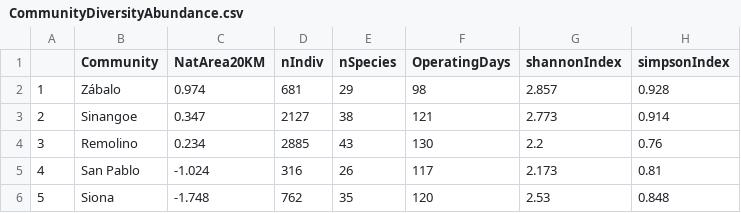
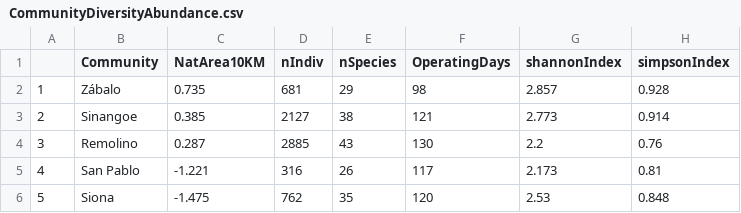
Before and after one commit to morganmanning/amazon, a CSV file: Global/Data/CommunityDiversityAbundance.csv, drawn as a sheet.

```diff
--- a/Global/Data/CommunityDiversityAbundance.csv
+++ b/Global/Data/CommunityDiversityAbundance.csv
@@ -1,6 +1,6 @@
-"","Community","NatArea20KM","nIndiv","nSpecies","OperatingDays","shannonIndex","simpsonIndex"
-"1","Zábalo",0.974,681,29,98,2.857,0.928
-"2","Sinangoe",0.347,2127,38,121,2.773,0.914
-"3","Remolino",0.234,2885,43,130,2.2,0.76
-"4","San Pablo",-1.024,316,26,117,2.173,0.81
-"5","Siona",-1.748,762,35,120,2.53,0.848
+"","Community","NatArea10KM","nIndiv","nSpecies","OperatingDays","shannonIndex","simpsonIndex"
+"1","Zábalo",0.735,681,29,98,2.857,0.928
+"2","Sinangoe",0.385,2127,38,121,2.773,0.914
+"3","Remolino",0.287,2885,43,130,2.2,0.76
+"4","San Pablo",-1.221,316,26,117,2.173,0.81
+"5","Siona",-1.475,762,35,120,2.53,0.848
```
Also changed, not shown: 19 other files.
